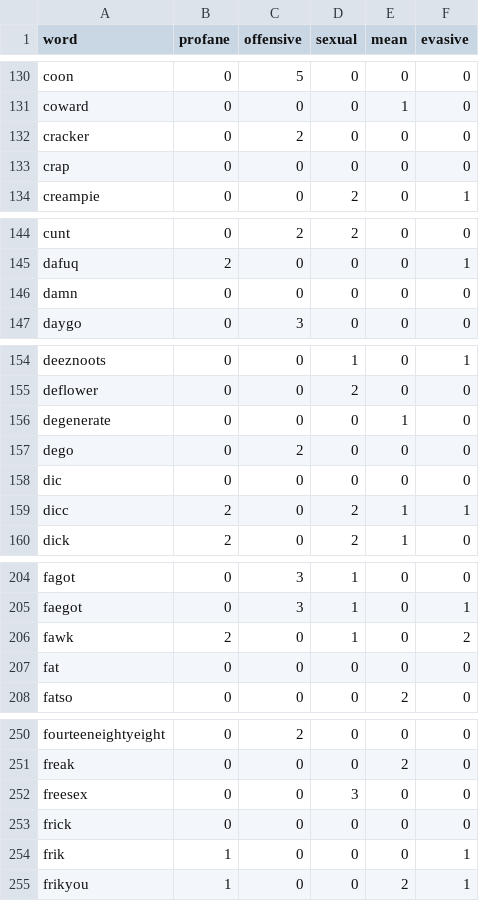
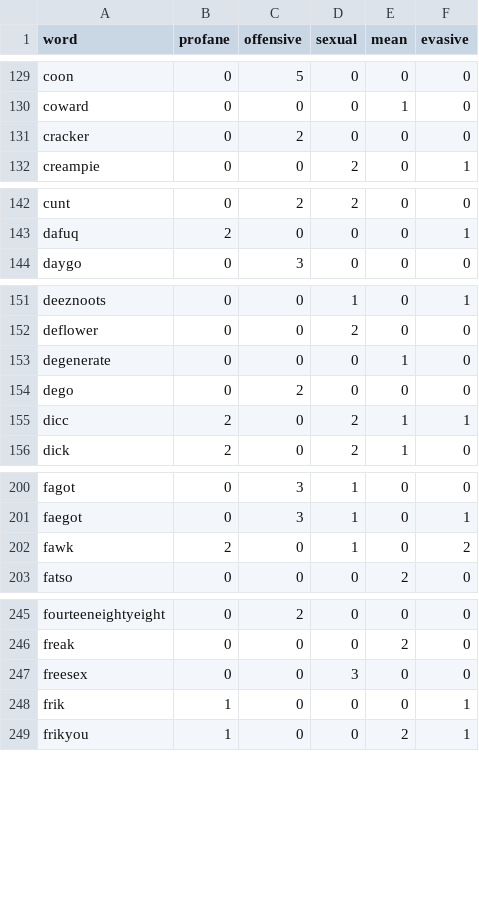
Before and after one commit to GManTheMarioGuy/rustrict, a CSV file: src/profanity.csv, drawn as a sheet; only a part is shown, gaps mark what is left out; the diff covers the shown part only.

```diff
--- a/src/profanity.csv
+++ b/src/profanity.csv
@@ -132,3 +131,2 @@ coward,0,0,0,1,0
 cracker,0,2,0,0,0
-crap,0,0,0,0,0
 creampie,0,0,2,0,1
@@ -145,3 +143,2 @@ cunt,0,2,2,0,0
 dafuq,2,0,0,0,1
-damn,0,0,0,0,0
 daygo,0,3,0,0,0
@@ -157,3 +154,2 @@ degenerate,0,0,0,1,0
 dego,0,2,0,0,0
-dic,0,0,0,0,0
 dicc,2,0,2,1,1
@@ -206,3 +202,2 @@ faegot,0,3,1,0,1
 fawk,2,0,1,0,2
-fat,0,0,0,0,0
 fatso,0,0,0,2,0
@@ -252,3 +247,2 @@ freak,0,0,0,2,0
 freesex,0,0,3,0,0
-frick,0,0,0,0,0
 frik,1,0,0,0,1
```
Also changed, not shown: 11 removed rows and 4 edited cells elsewhere in this file.
